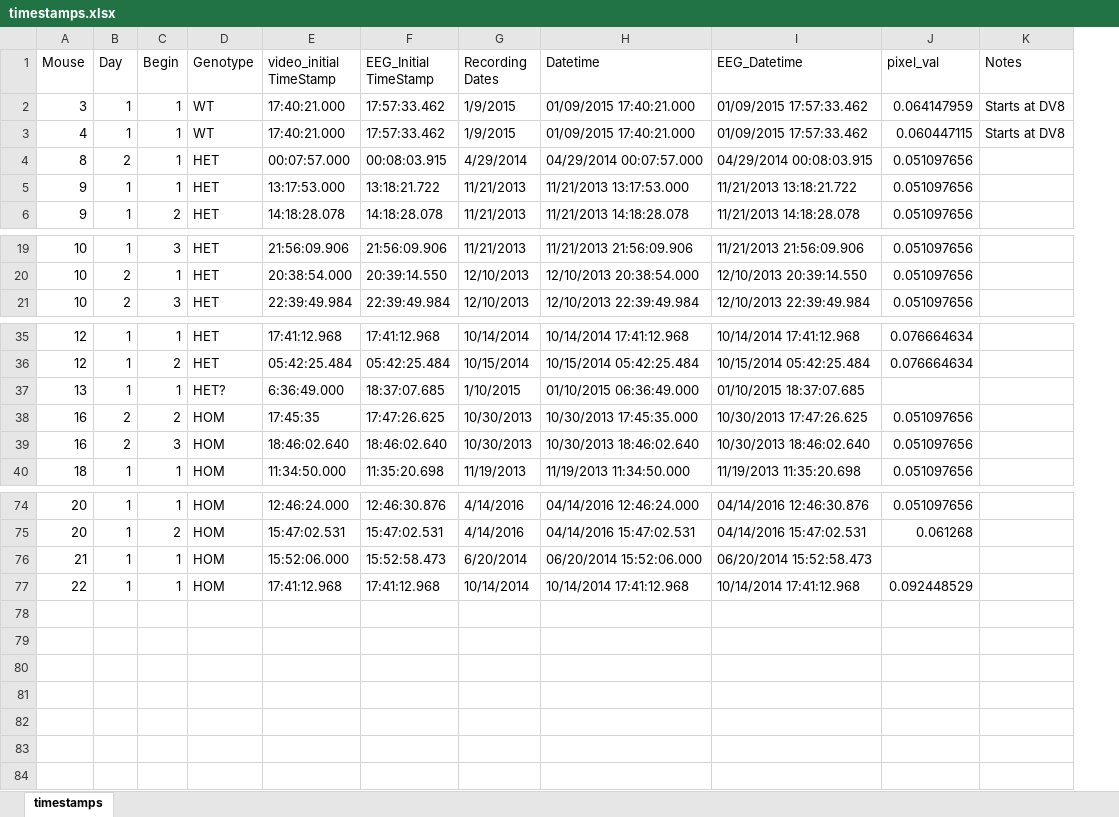
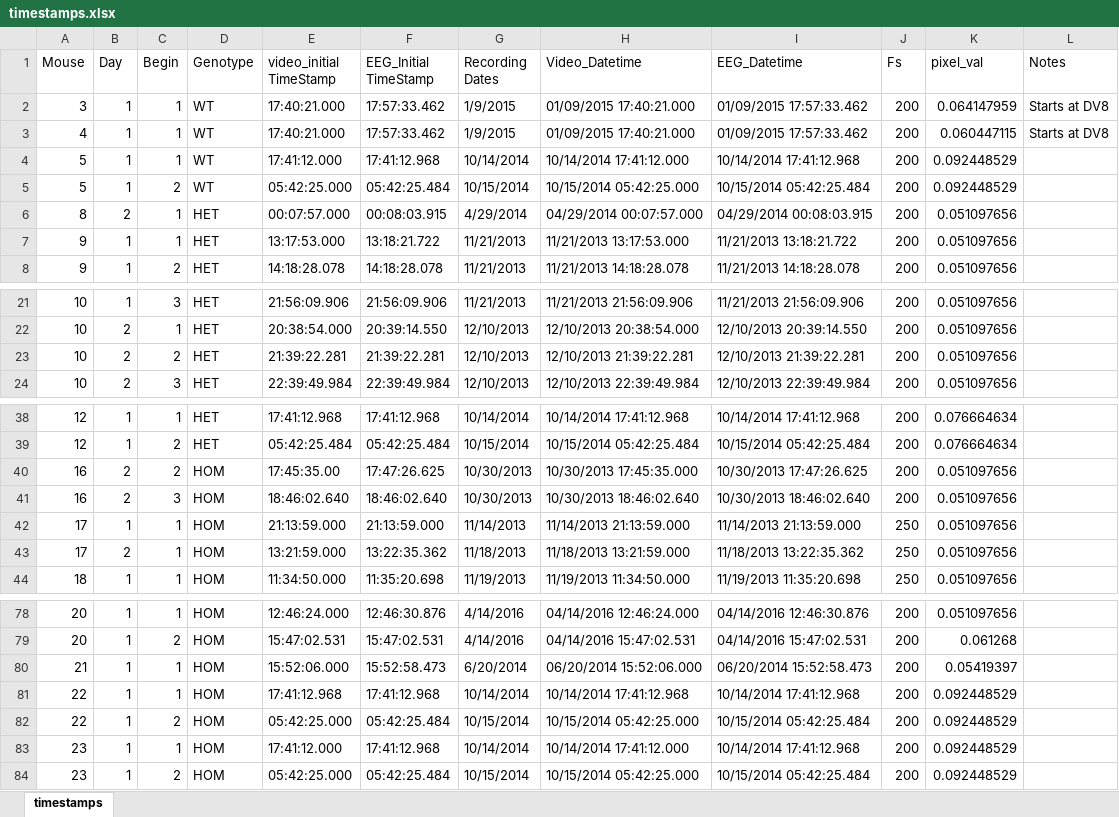
Before and after one commit to nriveira/DLC-Analysis, an Excel workbook: timestamps.xlsx, sheet timestamps, drawn as a sheet; only a part is shown, gaps mark what is left out; values as stored, in another font and other column widths than the file's, no cell formats; removed rows and columns are numbered as before the commit, all else as after; the diff covers the shown part only; the diff names each change by its address in the sheet, - before the commit and + after, or states it on an @@ line.

```diff
--- a/timestamps.xlsx (sheet timestamps)
+++ b/timestamps.xlsx (sheet timestamps)
+column J (Fs), rows 2-3: 200 | 200; rows 6-8: all 200; rows 21-22: 200 | 200; row 24: 200; rows 38-41: all 200; row 44: 250; rows 78-81: all 200
-H1: Datetime
+H1: Video_Datetime
+row 4: 5 | 1 | 1 | WT | 17:41:12.000 | 17:41:12.968 | 10/14/2014 | 10/14/2014 17:41:12.000 | 10/14/2014 17:41:12.968 | 200 | 0.092448529
+row 5: 5 | 1 | 2 | WT | 05:42:25.000 | 05:42:25.484 | 10/15/2014 | 10/15/2014 05:42:25.000 | 10/15/2014 05:42:25.484 | 200 | 0.092448529
+row 23: 10 | 2 | 2 | HET | 21:39:22.281 | 21:39:22.281 | 12/10/2013 | 12/10/2013 21:39:22.281 | 12/10/2013 21:39:22.281 | 200 | 0.051097656
-row 37: 13 | 1 | 1 | HET? | 6:36:49.000 | 18:37:07.685 | 1/10/2015 | 01/10/2015 06:36:49.000 | 01/10/2015 18:37:07.685
-E40 (video_initial TimeStamp): 17:45:35
+E40 (video_initial TimeStamp): 17:45:35.00
+row 42: 17 | 1 | 1 | HOM | 21:13:59.000 | 21:13:59.000 | 11/14/2013 | 11/14/2013 21:13:59.000 | 11/14/2013 21:13:59.000 | 250 | 0.051097656
+row 43: 17 | 2 | 1 | HOM | 13:21:59.000 | 13:22:35.362 | 11/18/2013 | 11/18/2013 13:21:59.000 | 11/18/2013 13:22:35.362 | 250 | 0.051097656
-K80 (pixel_val): (empty)
+K80 (pixel_val): 0.05419397
+row 82: 22 | 1 | 2 | HOM | 05:42:25.000 | 05:42:25.484 | 10/15/2014 | 10/15/2014 05:42:25.000 | 10/15/2014 05:42:25.484 | 200 | 0.092448529
+row 83: 23 | 1 | 1 | HOM | 17:41:12.000 | 17:41:12.968 | 10/14/2014 | 10/14/2014 17:41:12.000 | 10/14/2014 17:41:12.968 | 200 | 0.092448529
+row 84: 23 | 1 | 2 | HOM | 05:42:25.000 | 05:42:25.484 | 10/15/2014 | 10/15/2014 05:42:25.000 | 10/15/2014 05:42:25.484 | 200 | 0.092448529
```
Also changed, not shown: 2 edited cells elsewhere in this sheet, cell formats, formulas that keep their value, 18 other files.
